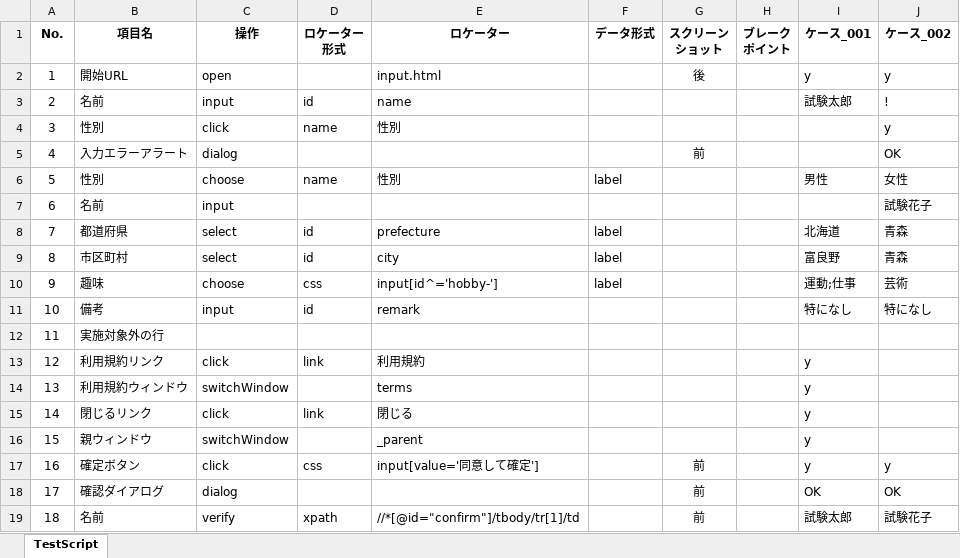
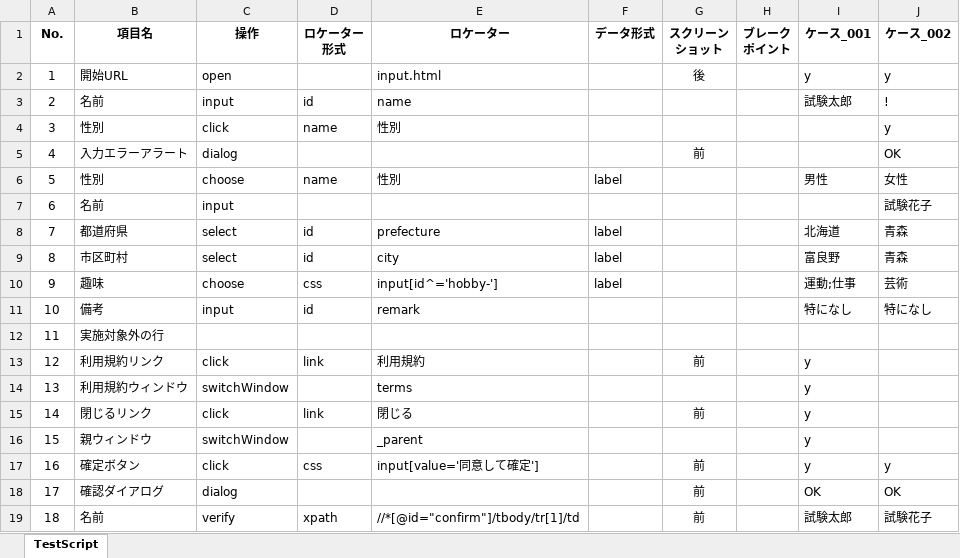
Before and after one commit to sitoolkit/sit-wt-all, an Excel workbook: sit-wt-runtime/testscript/ExcelTestScript.xlsx, sheet TestScript, drawn as a sheet; values as stored, in another font and other column widths than the file's, no borders; the diff names each change by its address in the sheet, - before the commit and + after, or states it on an @@ line.

Commit message:
スクリーンショットの自動リサイズ機能を追加

```diff
--- a/sit-wt-runtime/testscript/ExcelTestScript.xlsx (sheet TestScript)
+++ b/sit-wt-runtime/testscript/ExcelTestScript.xlsx (sheet TestScript)
-G13 (スクリーン ショット): (empty)
+G13 (スクリーン ショット): 前
-G15 (スクリーン ショット): (empty)
+G15 (スクリーン ショット): 前
```
Also changed, not shown: 11 other files.
